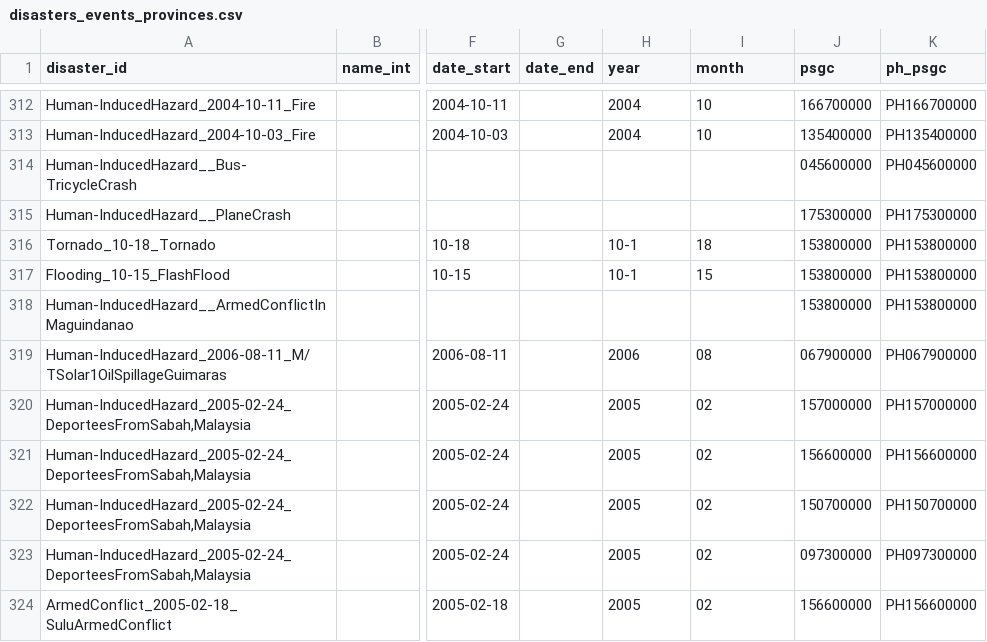
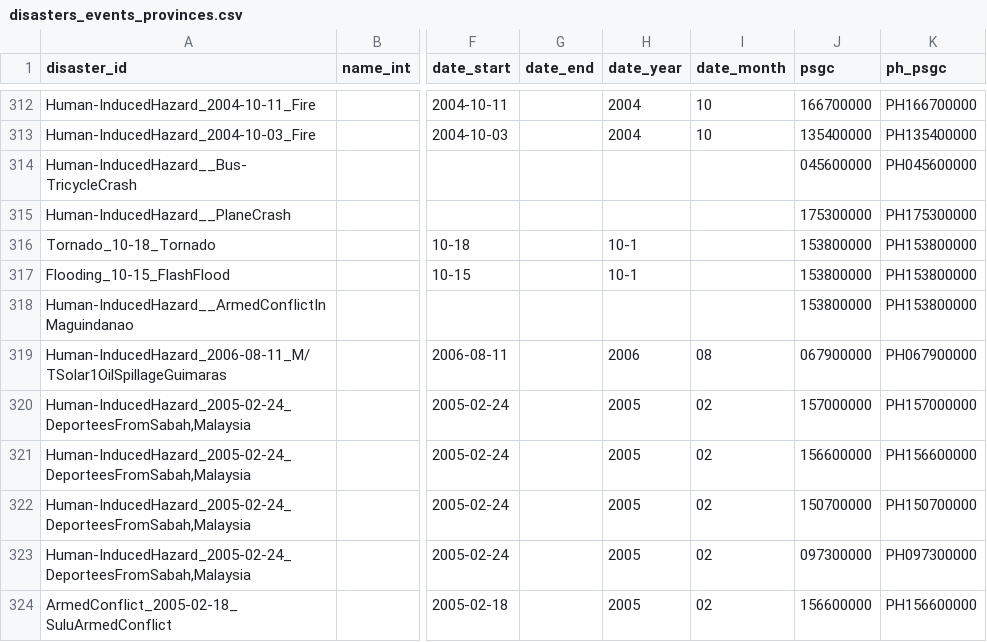
Before and after one commit to benhur07b/phildis-livemark, a CSV file: data/tabular/disasters_events_provinces.csv, drawn as a sheet; only a part is shown, gaps mark what is left out; the diff names each change by its address in the sheet, - before the commit and + after, or states it on an @@ line.

```diff
--- a/data/tabular/disasters_events_provinces.csv
+++ b/data/tabular/disasters_events_provinces.csv
-H1: year
+H1: date_year
-I1: month
+I1: date_month
-I316 (date_month): 18
+I316 (date_month): (empty)
-I317 (date_month): 15
+I317 (date_month): (empty)
```
Also changed, not shown: data/tabular/disasters_events_all.csv, data/tabular/disasters_events_ncr.csv, 18 other files.
